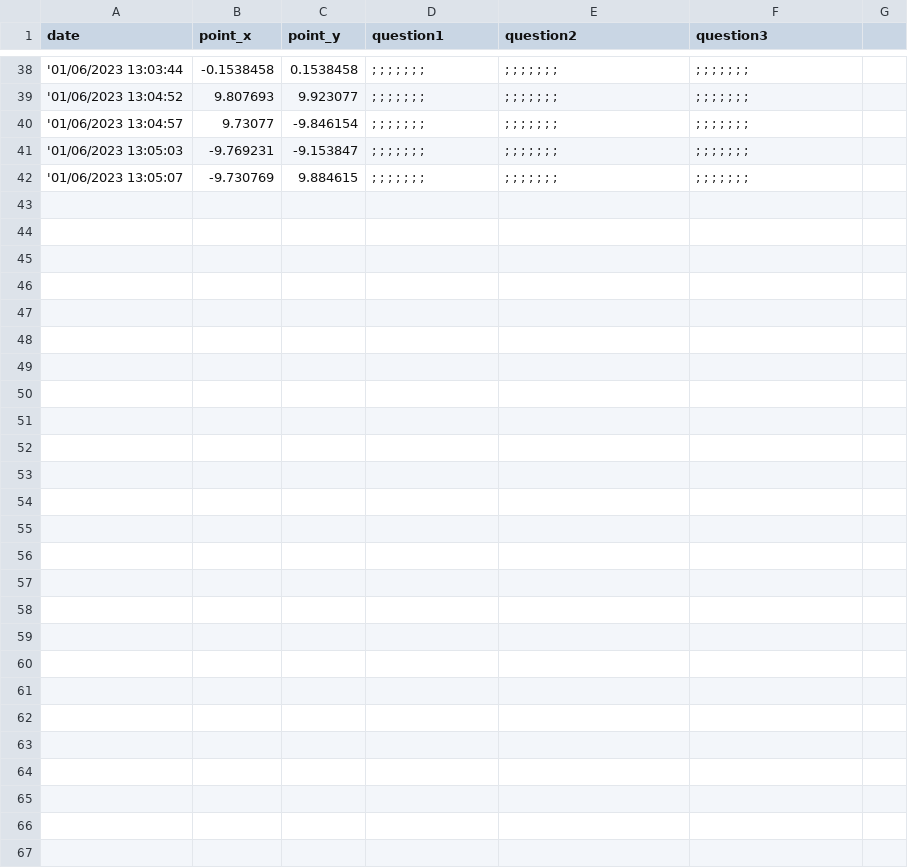
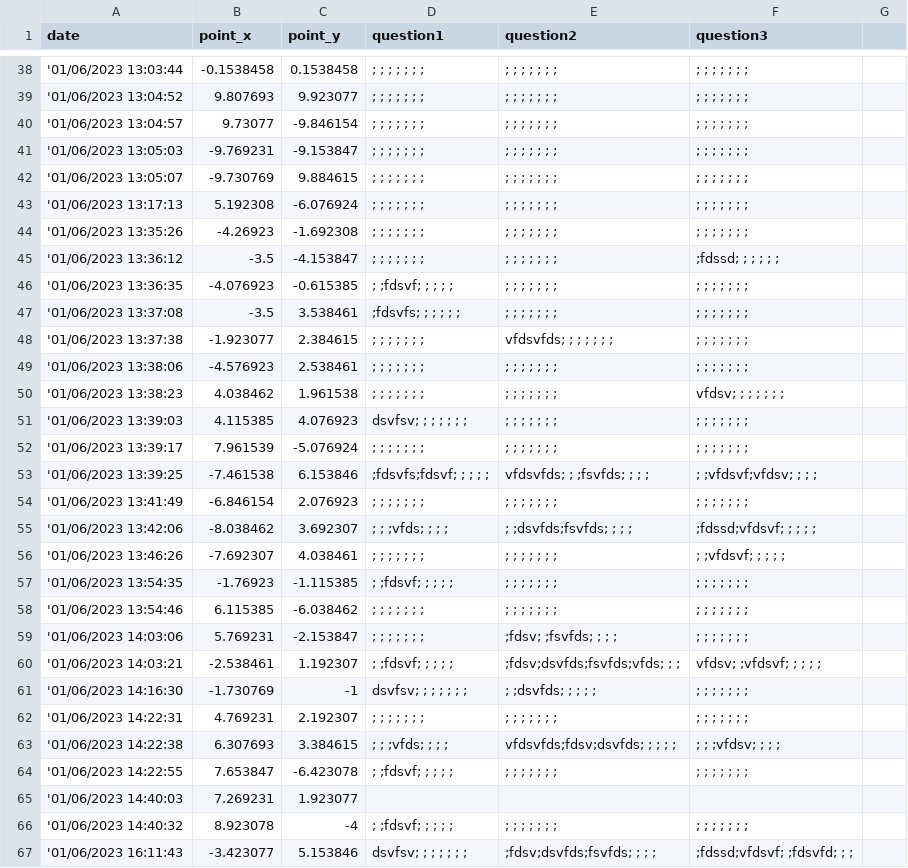
Before and after one commit to jovitaanderson/sc-survey, a CSV file: TestingWinForms/bin/Debug/ForDevelopersOnly/raw_data.csv, drawn as a sheet; only a part is shown, gaps mark what is left out.

```diff
--- a/TestingWinForms/bin/Debug/ForDevelopersOnly/raw_data.csv
+++ b/TestingWinForms/bin/Debug/ForDevelopersOnly/raw_data.csv
@@ -42 +42,26 @@ date,point_x,point_y,question1,question2,question3
 '01/06/2023 13:05:07,-9.730769,9.884615, ; ; ; ; ; ; ; , ; ; ; ; ; ; ; , ; ; ; ; ; ; ;
+'01/06/2023 13:17:13,5.192308,-6.076924, ; ; ; ; ; ; ; , ; ; ; ; ; ; ; , ; ; ; ; ; ; ;
+'01/06/2023 13:35:26,-4.26923,-1.692308, ; ; ; ; ; ; ; , ; ; ; ; ; ; ; , ; ; ; ; ; ; ;
+'01/06/2023 13:36:12,-3.5,-4.153847, ; ; ; ; ; ; ; , ; ; ; ; ; ; ; , ;fdssd; ; ; ; ; ;
+'01/06/2023 13:36:35,-4.076923,-0.615385, ; ;fdsvf; ; ; ; ; , ; ; ; ; ; ; ; , ; ; ; ; ; ; ;
+'01/06/2023 13:37:08,-3.5,3.538461, ;fdsvfs; ; ; ; ; ; , ; ; ; ; ; ; ; , ; ; ; ; ; ; ;
+'01/06/2023 13:37:38,-1.923077,2.384615, ; ; ; ; ; ; ; ,vfdsvfds; ; ; ; ; ; ; , ; ; ; ; ; ; ;
+'01/06/2023 13:38:06,-4.576923,2.538461, ; ; ; ; ; ; ; , ; ; ; ; ; ; ; , ; ; ; ; ; ; ;
+'01/06/2023 13:38:23,4.038462,1.961538, ; ; ; ; ; ; ; , ; ; ; ; ; ; ; ,vfdsv; ; ; ; ; ; ;
+'01/06/2023 13:39:03,4.115385,4.076923,dsvfsv; ; ; ; ; ; ; , ; ; ; ; ; ; ; , ; ; ; ; ; ; ;
+'01/06/2023 13:39:17,7.961539,-5.076924, ; ; ; ; ; ; ; , ; ; ; ; ; ; ; , ; ; ; ; ; ; ;
+'01/06/2023 13:39:25,-7.461538,6.153846, ;fdsvfs;fdsvf; ; ; ; ; ,vfdsvfds; ; ;fsvfds; ; ; ; , ; ;vfdsvf;vfdsv; ; ; ;
+'01/06/2023 13:41:49,-6.846154,2.076923, ; ; ; ; ; ; ; , ; ; ; ; ; ; ; , ; ; ; ; ; ; ;
+'01/06/2023 13:42:06,-8.038462,3.692307, ; ; ;vfds; ; ; ; , ; ;dsvfds;fsvfds; ; ; ; , ;fdssd;vfdsvf; ; ; ; ;
+'01/06/2023 13:46:26,-7.692307,4.038461, ; ; ; ; ; ; ; , ; ; ; ; ; ; ; , ; ;vfdsvf; ; ; ; ;
+'01/06/2023 13:54:35,-1.76923,-1.115385, ; ;fdsvf; ; ; ; ; , ; ; ; ; ; ; ; , ; ; ; ; ; ; ;
+'01/06/2023 13:54:46,6.115385,-6.038462, ; ; ; ; ; ; ; , ; ; ; ; ; ; ; , ; ; ; ; ; ; ;
+'01/06/2023 14:03:06,5.769231,-2.153847, ; ; ; ; ; ; ; , ;fdsv; ;fsvfds; ; ; ; , ; ; ; ; ; ; ;
+'01/06/2023 14:03:21,-2.538461,1.192307, ; ;fdsvf; ; ; ; ; , ;fdsv;dsvfds;fsvfds;vfds; ; ; ,vfdsv; ;vfdsvf; ; ; ; ;
+'01/06/2023 14:16:30,-1.730769,-1,dsvfsv; ; ; ; ; ; ; , ; ;dsvfds; ; ; ; ; , ; ; ; ; ; ; ;
+'01/06/2023 14:22:31,4.769231,2.192307, ; ; ; ; ; ; ; , ; ; ; ; ; ; ; , ; ; ; ; ; ; ;
+'01/06/2023 14:22:38,6.307693,3.384615, ; ; ;vfds; ; ; ; ,vfdsvfds;fdsv;dsvfds; ; ; ; ; , ; ; ;vfdsv; ; ; ;
+'01/06/2023 14:22:55,7.653847,-6.423078, ; ;fdsvf; ; ; ; ; , ; ; ; ; ; ; ; , ; ; ; ; ; ; ;
+'01/06/2023 14:40:03,7.269231,1.923077
+'01/06/2023 14:40:32,8.923078,-4, ; ;fdsvf; ; ; ; ; , ; ; ; ; ; ; ; , ; ; ; ; ; ; ;
+'01/06/2023 16:11:43,-3.423077,5.153846,dsvfsv; ; ; ; ; ; ; , ;fdsv;dsvfds;fsvfds; ; ; ; , ;fdssd;vfdsvf; ;fdsvfd; ; ;
```
Also changed, not shown: 12 other files.
